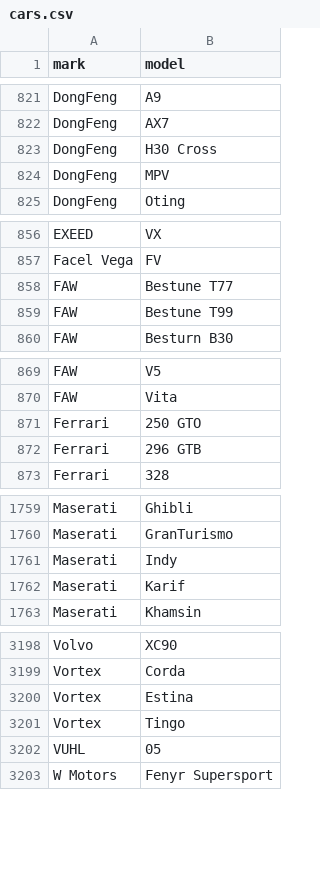
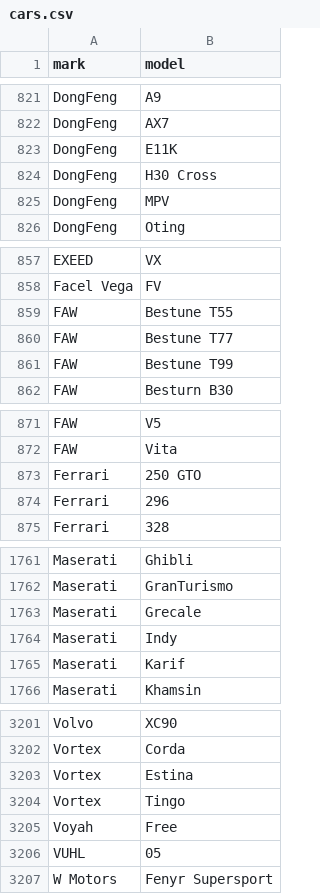
Before and after one commit to blanzh/carsBase, a CSV file: cars.csv, drawn as a sheet; only a part is shown, gaps mark what is left out.

```diff
--- a/cars.csv
+++ b/cars.csv
@@ -822,2 +822,3 @@ DongFeng;A9
 DongFeng;AX7
+DongFeng;E11K
 DongFeng;H30 Cross
@@ -857,2 +858,3 @@ EXEED;VX
 Facel Vega;FV
+FAW;Bestune T55
 FAW;Bestune T77
@@ -871,3 +873,3 @@ FAW;Vita
 Ferrari;250 GTO
-Ferrari;296 GTB
+Ferrari;296
 Ferrari;328
@@ -1760,2 +1762,3 @@ Maserati;Ghibli
 Maserati;GranTurismo
+Maserati;Grecale
 Maserati;Indy
@@ -3201,2 +3204,3 @@ Vortex;Estina
 Vortex;Tingo
+Voyah;Free
 VUHL;05
```
Also changed, not shown: 3 other files.
